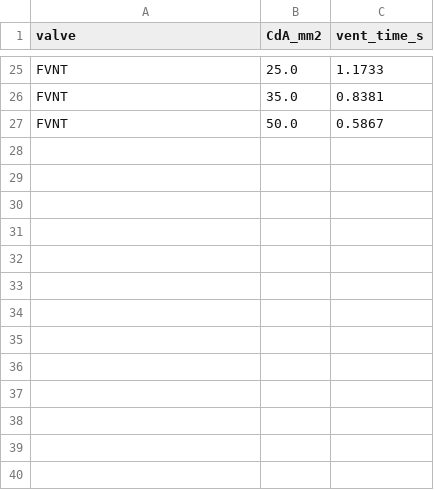
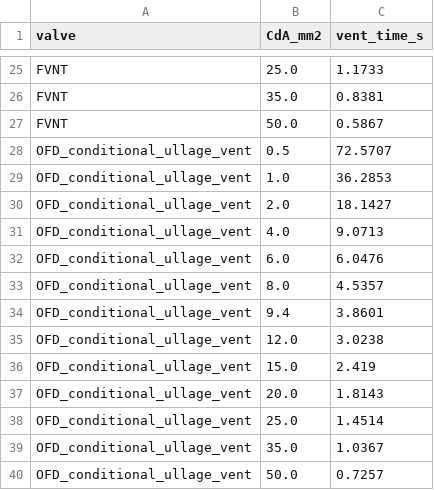
Before and after one commit to gt-space/hopper, a CSV file: sims/hopper_fullflow/isolated_sims/valve_sizing/outputs/valve_sizing_outputs/vent_cda_sweep.csv, drawn as a sheet; only a part is shown, gaps mark what is left out; the diff names each change by its address in the sheet, - before the commit and + after, or states it on an @@ line.

```diff
--- a/sims/hopper_fullflow/isolated_sims/valve_sizing/outputs/valve_sizing_outputs/vent_cda_sweep.csv
+++ b/sims/hopper_fullflow/isolated_sims/valve_sizing/outputs/valve_sizing_outputs/vent_cda_sweep.csv
+row 28: OFD_conditional_ullage_vent | 0.5 | 72.5707
+row 29: OFD_conditional_ullage_vent | 1.0 | 36.2853
+row 30: OFD_conditional_ullage_vent | 2.0 | 18.1427
+row 31: OFD_conditional_ullage_vent | 4.0 | 9.0713
+row 32: OFD_conditional_ullage_vent | 6.0 | 6.0476
+row 33: OFD_conditional_ullage_vent | 8.0 | 4.5357
+row 34: OFD_conditional_ullage_vent | 9.4 | 3.8601
+row 35: OFD_conditional_ullage_vent | 12.0 | 3.0238
+row 36: OFD_conditional_ullage_vent | 15.0 | 2.419
+row 37: OFD_conditional_ullage_vent | 20.0 | 1.8143
+row 38: OFD_conditional_ullage_vent | 25.0 | 1.4514
+row 39: OFD_conditional_ullage_vent | 35.0 | 1.0367
+row 40: OFD_conditional_ullage_vent | 50.0 | 0.7257
```
Also changed, not shown: sims/hopper_fullflow/isolated_sims/valve_sizing/outputs/valve_sizing_outputs/vent_history.csv, sims/hopper_fullflow/isolated_sims/valve_sizing/outputs/valve_sizing_outputs/vent_summary.csv, 4 other files.
